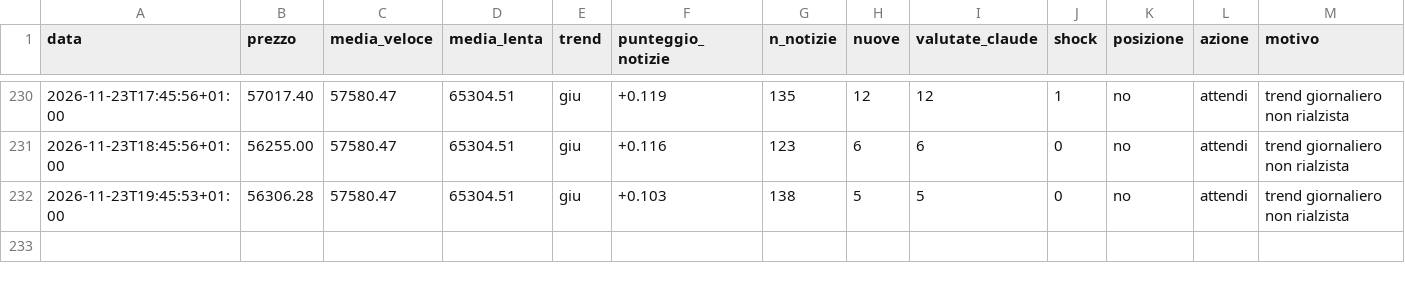
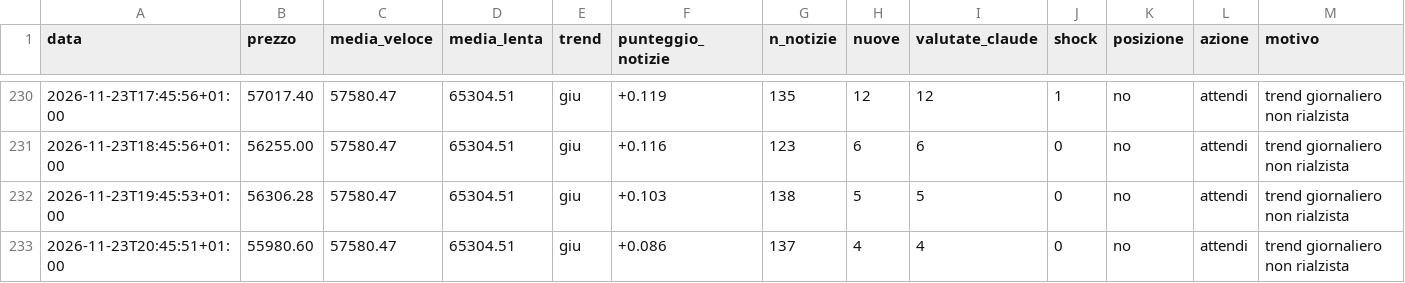
Before and after one commit to Van3d-max/sol-sentinel-, a CSV file: decisioni_btc_lento.csv, drawn as a sheet; only a part is shown, gaps mark what is left out; rows hold the shown columns only; the diff names each change by its address in the sheet, - before the commit and + after, or states it on an @@ line.

```diff
--- a/decisioni_btc_lento.csv
+++ b/decisioni_btc_lento.csv
+row 233: 2026-11-23T20:45:51+01:00 | 55980.60 | 57580.47 | 65304.51 | giu | +0.086 | 137 | 4 | 4 | 0 | no | attendi | trend giornaliero non rialzista
```
Also changed, not shown: decisioni_btc_intermedio.csv, decisioni_eth_lento.csv, 29 other files.
